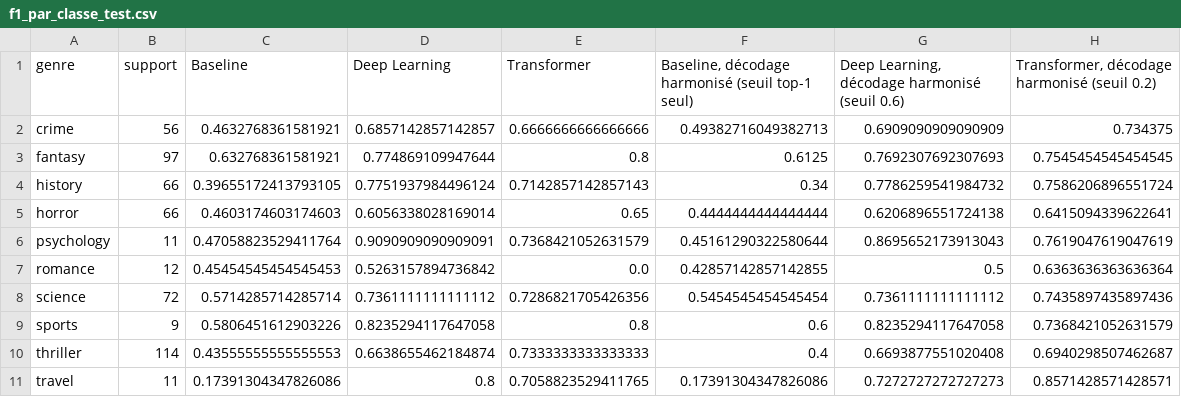
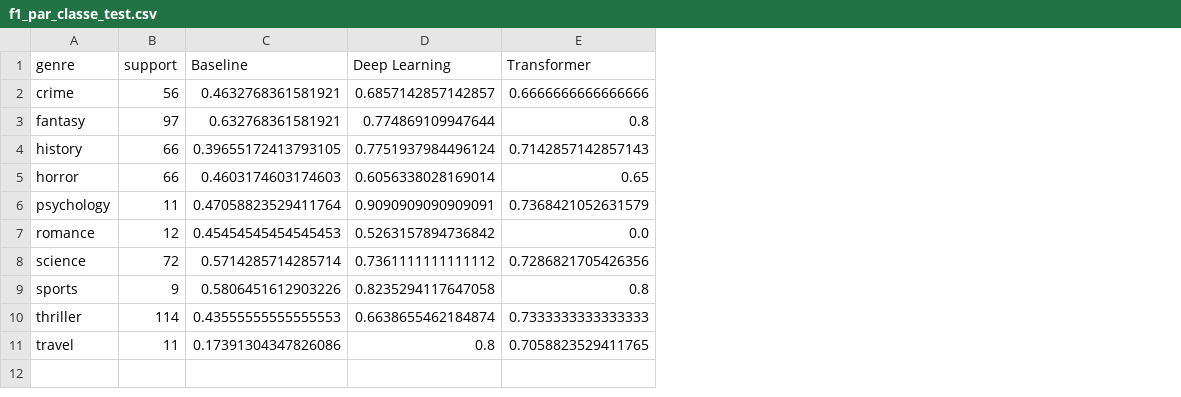
Before and after one commit to guinat/school-project-nlp-20262027, a CSV file: results/evaluation/f1_par_classe_test.csv, drawn as a sheet; the diff names each change by its address in the sheet, - before the commit and + after, or states it on an @@ line.

```diff
--- a/results/evaluation/f1_par_classe_test.csv
+++ b/results/evaluation/f1_par_classe_test.csv
-column F, rows 1-11: Baseline, décodage harmonisé (seuil top-1 seul) | 0.49382716049382713 | 0.6125 | 0.34 | 0.4444444444444444 | 0.45161290322580644 | 0.42857142857142855 | 0.5454545454545454 | 0.6 | 0.4 | 0.17391304347826086
-column G, rows 1-11: Deep Learning, décodage harmonisé (seuil 0.6) | 0.6909090909090909 | 0.7692307692307693 | 0.7786259541984732 | 0.6206896551724138 | 0.8695652173913043 | 0.5 | 0.7361111111111112 | 0.8235294117647058 | 0.6693877551020408 | 0.7272727272727273
-column H, rows 1-11: Transformer, décodage harmonisé (seuil 0.2) | 0.734375 | 0.7545454545454545 | 0.7586206896551724 | 0.6415094339622641 | 0.7619047619047619 | 0.6363636363636364 | 0.7435897435897436 | 0.7368421052631579 | 0.6940298507462687 | 0.8571428571428571
```
Also changed, not shown: results/evaluation/metriques_detail_test.csv, results/evaluation/metriques_detail_validation.csv, 31 other files.
